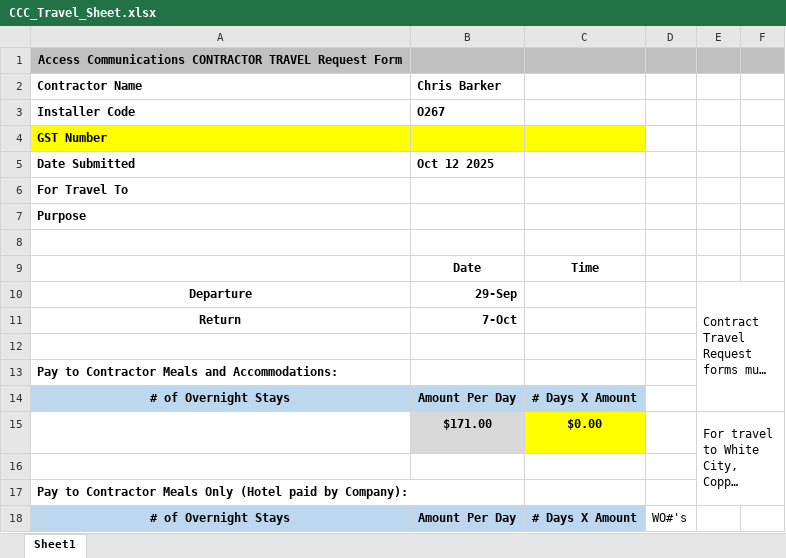
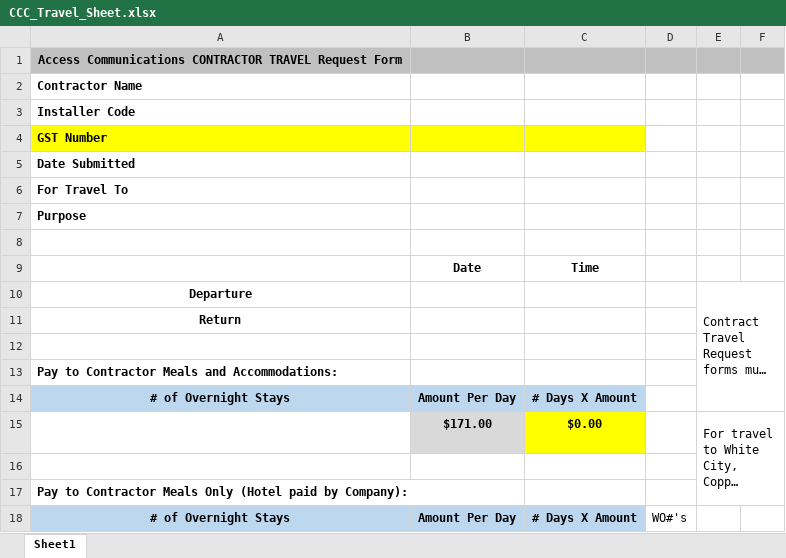
Before and after one commit to Conner160/ProfitTracker, an Excel workbook: CCC_Travel_Sheet.xlsx, sheet Sheet1, drawn as a sheet; only a part is shown; long unchanged cells end in …; values as stored, in another font and other column widths than the file's, no borders; charts and pictures not drawn; the diff names each change by its address in the sheet, - before the commit and + after, or states it on an @@ line.

Commit message:
new Travel Sheet

```diff
--- a/CCC_Travel_Sheet.xlsx (sheet Sheet1)
+++ b/CCC_Travel_Sheet.xlsx (sheet Sheet1)
-B2: Chris Barker
+B2: (empty)
-B3: O267
+B3: (empty)
-B5: Oct 12 2025
+B5: (empty)
-B10: 29-Sep
+B10: (empty)
-B11: 7-Oct
+B11: (empty)
```
Also changed, not shown: 2 other files.
